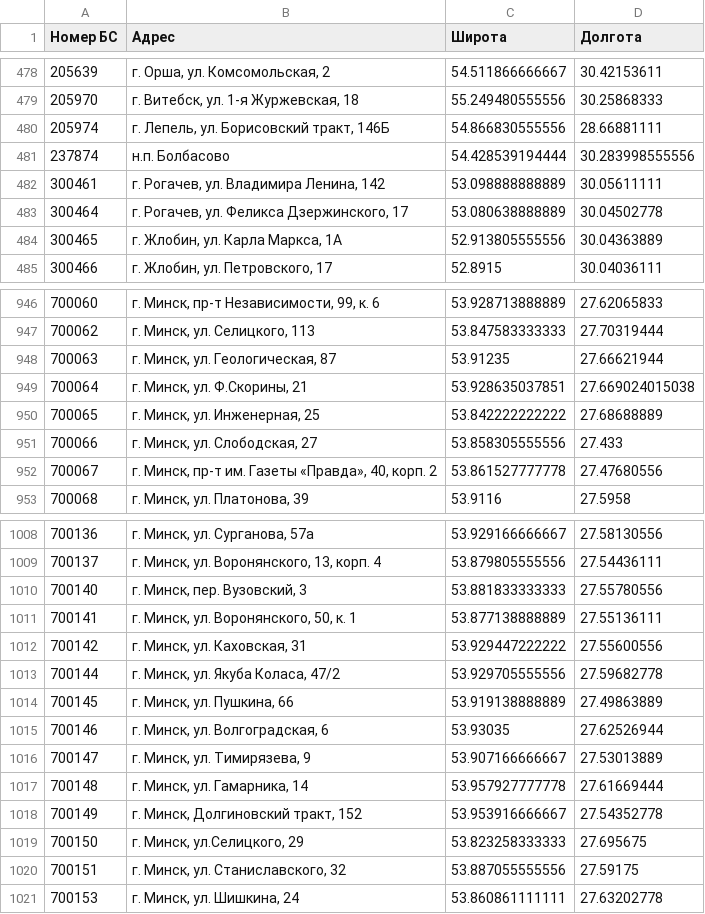
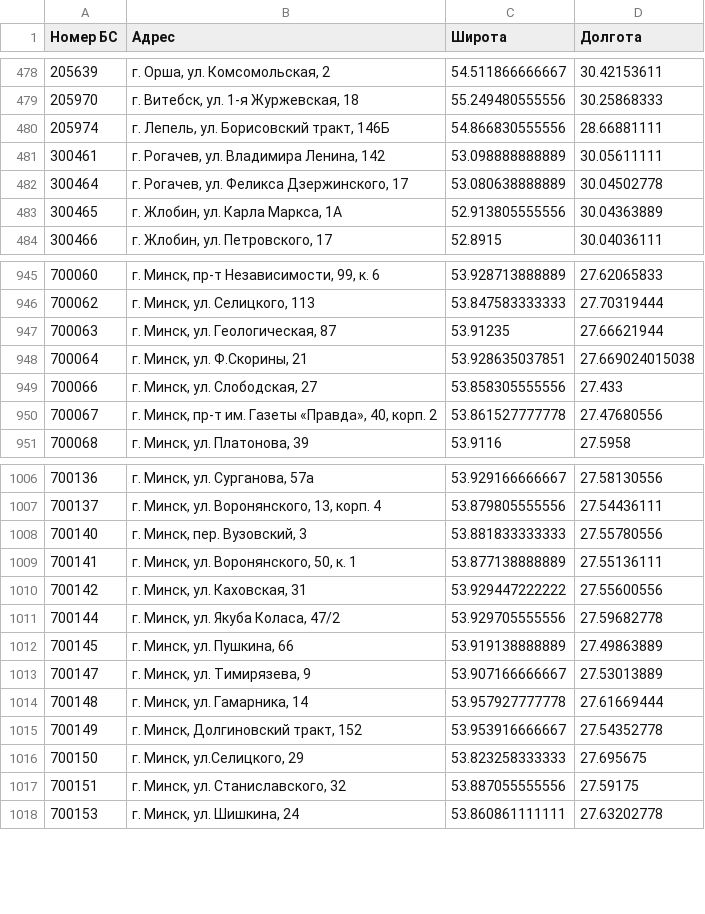
Before and after one commit to BYCellDatabase/beCloud, a CSV file: bs.csv, drawn as a sheet; only a part is shown, gaps mark what is left out; the diff names each change by its address in the sheet, - before the commit and + after, or states it on an @@ line.

Commit message:
Updated: 2019-09-03 12:30:08 +03:00

```diff
--- a/bs.csv
+++ b/bs.csv
-row 481: 237874 | н.п. Болбасово | 54.428539194444 | 30.283998555556
-row 950: 700065 | г. Минск, ул. Инженерная, 25 | 53.842222222222 | 27.68688889
-row 1015: 700146 | г. Минск, ул. Волгоградская, 6 | 53.93035 | 27.62526944
```
